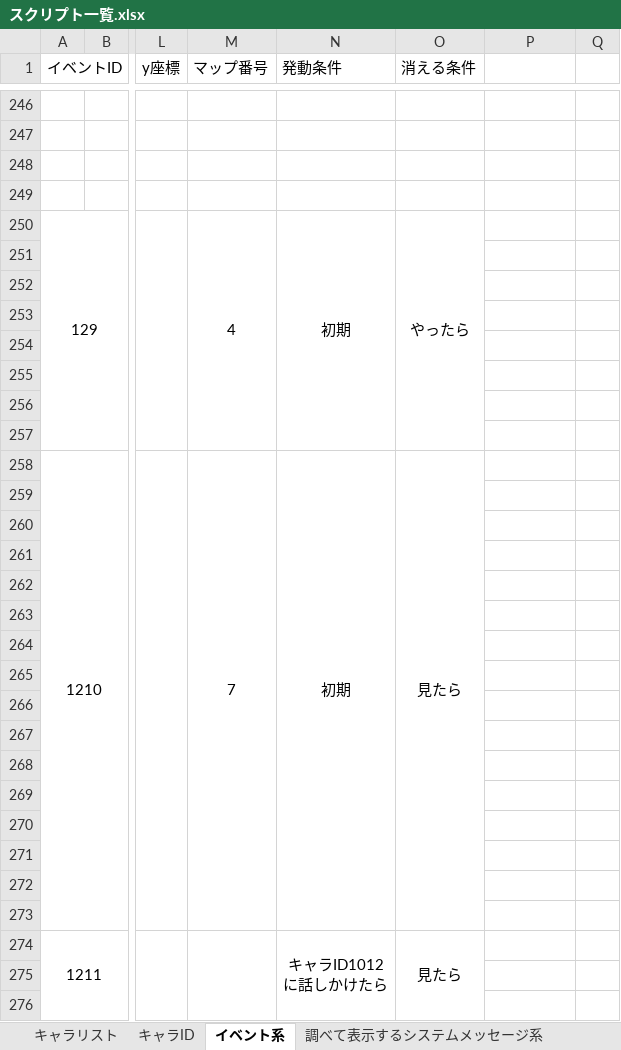
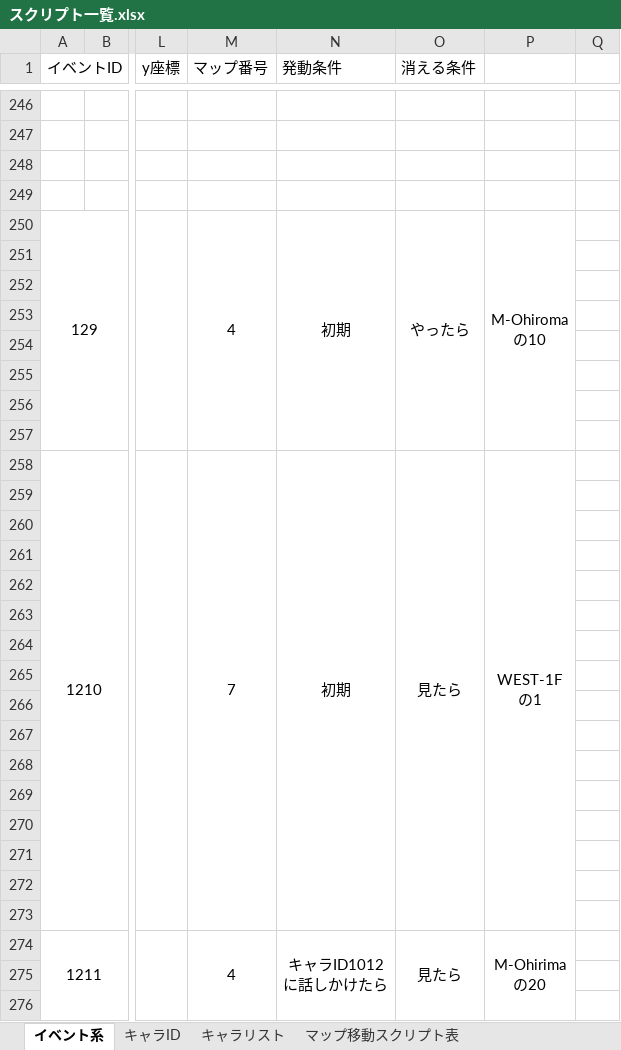
Before and after one commit to the-last-dinner/6chefs-full, an Excel workbook: Resources_original/script/スクリプト一覧.xlsx, sheet イベント系, drawn as a sheet; only a part is shown, gaps mark what is left out; values as stored, in another font and other column widths than the file's, no borders; ↵ is a line break in a cell; the diff covers the shown part only; the diff names each change by its address in the sheet, - before the commit and + after, or states it on an @@ line.

```diff
--- a/Resources_original/script/スクリプト一覧.xlsx (sheet イベント系)
+++ b/Resources_original/script/スクリプト一覧.xlsx (sheet イベント系)
@@ sheet tab order changed: イベント系 | キャラID | キャラリスト | マップ移動スクリプト表 @@
-P250: (empty)
+P250: M-Ohiroma ↵ の10
+P250:P257 merged
-P258: (empty)
+P258: WEST-1F ↵ の1
+P258:P273 merged
-M274 (マップ番号): (empty)
+M274 (マップ番号): 4
-P274: (empty)
+P274: M-Ohirima ↵ の20
+P274:P299 merged
```
Also changed, not shown: 54 edited cells and merged cells elsewhere in this sheet, sheet 調べて表示するシステムメッセージ系, sheet マップ移動スクリプト表, sheet アイテムリスト, sheet キャラID, sheet キャラリスト, sheet アイテム入手によりレイヤーを消すイベント, 1 more sheet, other sheet tabs.
